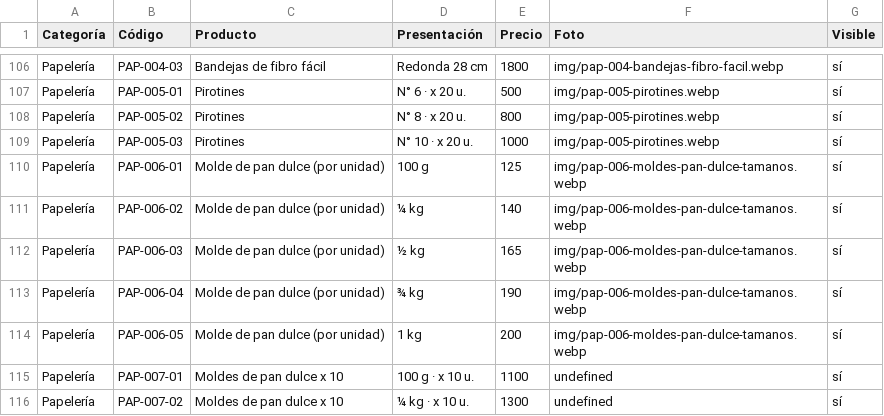
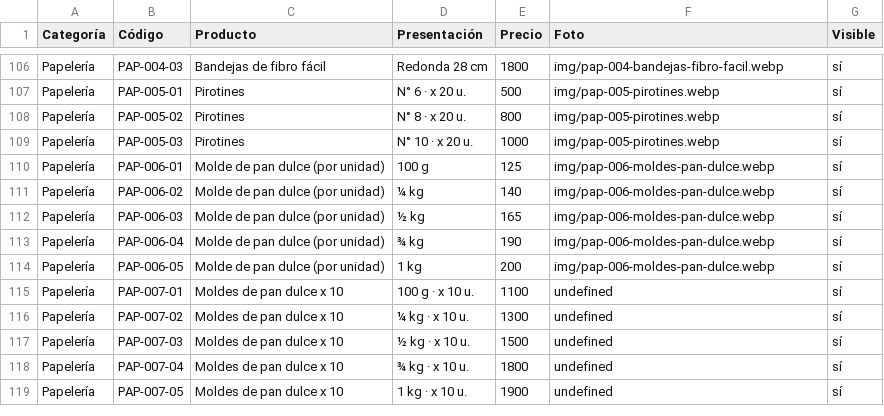
Before and after one commit to lucasguillermon-hub/todo-cotillon, a CSV file: catalogo.csv, drawn as a sheet; only a part is shown, gaps mark what is left out; the shorter side is filled out with more unchanged rows.

```diff
--- a/catalogo.csv
+++ b/catalogo.csv
@@ -109,7 +109,7 @@ Papelería,PAP-005-02,Pirotines,N° 8 · x 20 u.,800,img/pap-005-pirotines.webp,
 Papelería,PAP-005-03,Pirotines,N° 10 · x 20 u.,1000,img/pap-005-pirotines.webp,sí
-Papelería,PAP-006-01,Molde de pan dulce (por unidad),100 g,125,img/pap-006-moldes-pan-dulce-tamanos.webp,sí
-Papelería,PAP-006-02,Molde de pan dulce (por unidad),¼ kg,140,img/pap-006-moldes-pan-dulce-tamanos.webp,sí
-Papelería,PAP-006-03,Molde de pan dulce (por unidad),½ kg,165,img/pap-006-moldes-pan-dulce-tamanos.webp,sí
-Papelería,PAP-006-04,Molde de pan dulce (por unidad),¾ kg,190,img/pap-006-moldes-pan-dulce-tamanos.webp,sí
-Papelería,PAP-006-05,Molde de pan dulce (por unidad),1 kg,200,img/pap-006-moldes-pan-dulce-tamanos.webp,sí
+Papelería,PAP-006-01,Molde de pan dulce (por unidad),100 g,125,img/pap-006-moldes-pan-dulce.webp,sí
+Papelería,PAP-006-02,Molde de pan dulce (por unidad),¼ kg,140,img/pap-006-moldes-pan-dulce.webp,sí
+Papelería,PAP-006-03,Molde de pan dulce (por unidad),½ kg,165,img/pap-006-moldes-pan-dulce.webp,sí
+Papelería,PAP-006-04,Molde de pan dulce (por unidad),¾ kg,190,img/pap-006-moldes-pan-dulce.webp,sí
+Papelería,PAP-006-05,Molde de pan dulce (por unidad),1 kg,200,img/pap-006-moldes-pan-dulce.webp,sí
 Papelería,PAP-007-01,Moldes de pan dulce x 10,100 g · x 10 u.,1100,undefined,sí
```
Also changed, not shown: 3 other files.
